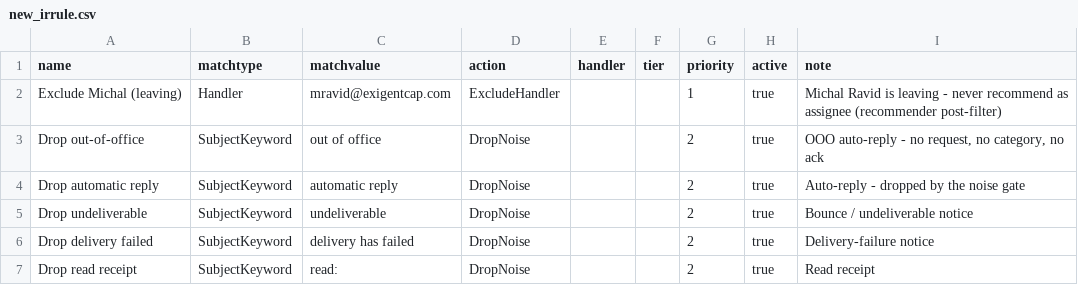
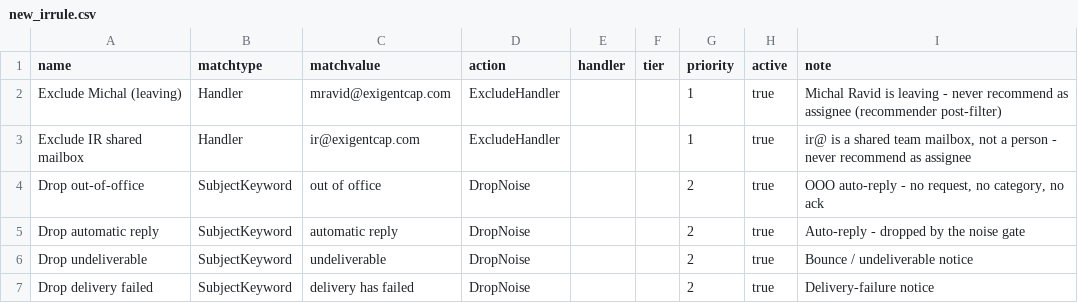
Before and after one commit to elishakrasz/ir_request, a CSV file: docs/phase0/new_irrule.csv, drawn as a sheet; only a part is shown; the shorter side is filled out with more unchanged rows; the diff names each change by its address in the sheet, - before the commit and + after, or states it on an @@ line.

```diff
--- a/docs/phase0/new_irrule.csv
+++ b/docs/phase0/new_irrule.csv
+row 3: Exclude IR shared mailbox | Handler | ir@exigentcap.com | ExcludeHandler |  |  | 1 | true | ir@ is a shared team mailbox, not a person - never recommend as assignee
```
Also changed, not shown: 3 other files.
